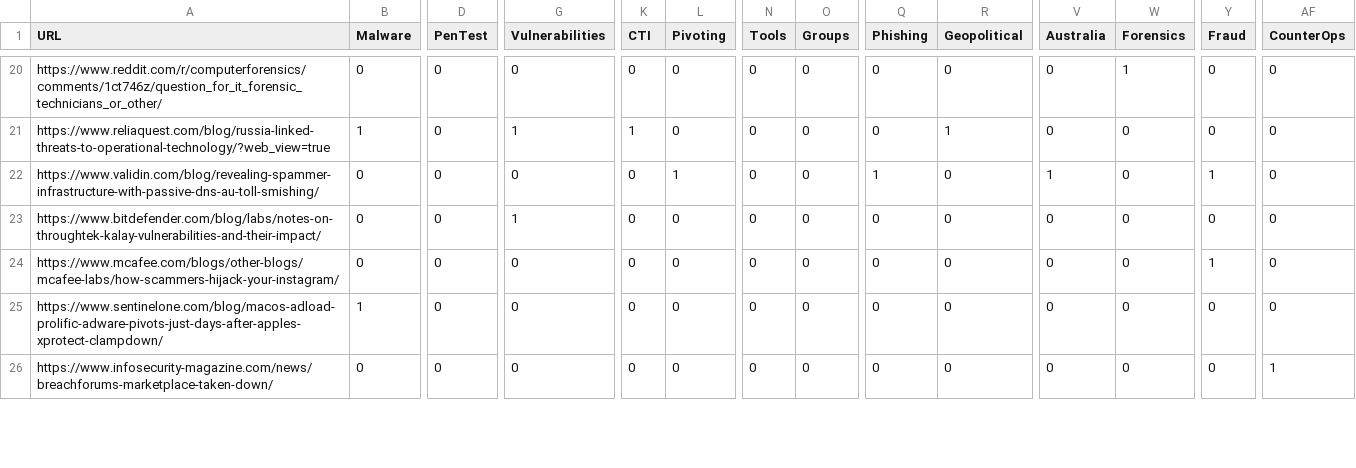
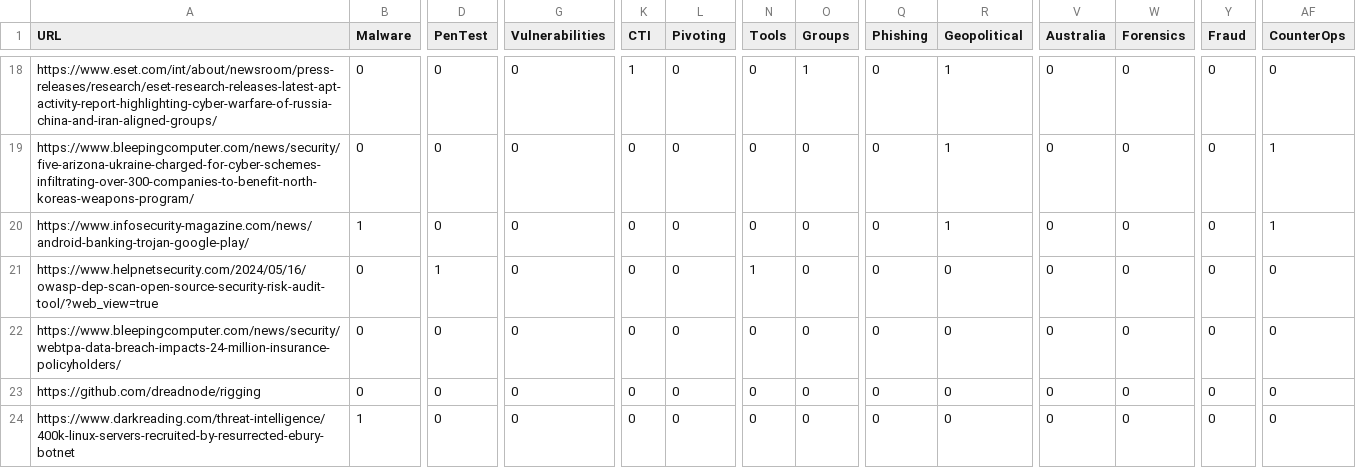
Before and after one commit to jplowri0/selector, a CSV file: output.csv, drawn as a sheet; only a part is shown, gaps mark what is left out; addresses are those after the commit; the diff covers the shown part only; the diff names each change by its address in the sheet, - before the commit and + after, or states it on an @@ line.

```diff
--- a/output.csv
+++ b/output.csv
-A18 (URL): https://www.reddit.com/r/computerforensics/comments/1ct746z/question_for_it_forensic_technicians_or_other/
+A18 (URL): https://www.eset.com/int/about/newsroom/press-releases/research/eset-research-releases-latest-apt-activity-report-highlighting-cyber-warfare-of-russia-china-and-iran-aligned-groups/
-K18 (CTI): 0
+K18 (CTI): 1
-O18 (Groups): 0
+O18 (Groups): 1
-R18 (Geopolitical): 0
+R18 (Geopolitical): 1
-W18 (Forensics): 1
+W18 (Forensics): 0
-A19 (URL): https://www.reliaquest.com/blog/russia-linked-threats-to-operational-technology/?web_view=true
+A19 (URL): https://www.bleepingcomputer.com/news/security/five-arizona-ukraine-charged-for-cyber-schemes-infiltrating-over-300-companies-to-benefit-north-koreas-weapons-program/
-B19 (Malware): 1
+B19 (Malware): 0
-G19 (Vulnerabilities): 1
+G19 (Vulnerabilities): 0
-K19 (CTI): 1
+K19 (CTI): 0
-AF19:AF20 (CounterOps): 0
+AF19:AF20 (CounterOps): 1
-A20 (URL): https://www.validin.com/blog/revealing-spammer-infrastructure-with-passive-dns-au-toll-smishing/
+A20 (URL): https://www.infosecurity-magazine.com/news/android-banking-trojan-google-play/
-B20 (Malware): 0
+B20 (Malware): 1
-L20 (Pivoting): 1
+L20 (Pivoting): 0
-Q20 (Phishing): 1
+Q20 (Phishing): 0
-R20 (Geopolitical): 0
+R20 (Geopolitical): 1
-V20 (Australia): 1
+V20 (Australia): 0
-Y20 (Fraud): 1
+Y20 (Fraud): 0
-A21 (URL): https://www.bitdefender.com/blog/labs/notes-on-throughtek-kalay-vulnerabilities-and-their-impact/
+A21 (URL): https://www.helpnetsecurity.com/2024/05/16/owasp-dep-scan-open-source-security-risk-audit-tool/?web_view=true
-D21 (PenTest): 0
+D21 (PenTest): 1
-G21 (Vulnerabilities): 1
+G21 (Vulnerabilities): 0
-N21 (Tools): 0
+N21 (Tools): 1
-A22 (URL): https://www.mcafee.com/blogs/other-blogs/mcafee-labs/how-scammers-hijack-your-instagram/
+A22 (URL): https://www.bleepingcomputer.com/news/security/webtpa-data-breach-impacts-24-million-insurance-policyholders/
-Y22 (Fraud): 1
+Y22 (Fraud): 0
-A23 (URL): https://www.sentinelone.com/blog/macos-adload-prolific-adware-pivots-just-days-after-apples-xprotect-clampdown/
+A23 (URL): https://github.com/dreadnode/rigging
-B23 (Malware): 1
+B23 (Malware): 0
-A24 (URL): https://www.infosecurity-magazine.com/news/breachforums-marketplace-taken-down/
+A24 (URL): https://www.darkreading.com/threat-intelligence/400k-linux-servers-recruited-by-resurrected-ebury-botnet
-B24 (Malware): 0
+B24 (Malware): 1
-AF24 (CounterOps): 1
+AF24 (CounterOps): 0
```
Also changed, not shown: 2 removed rows and 89 edited cells elsewhere in this file, events.csv.
